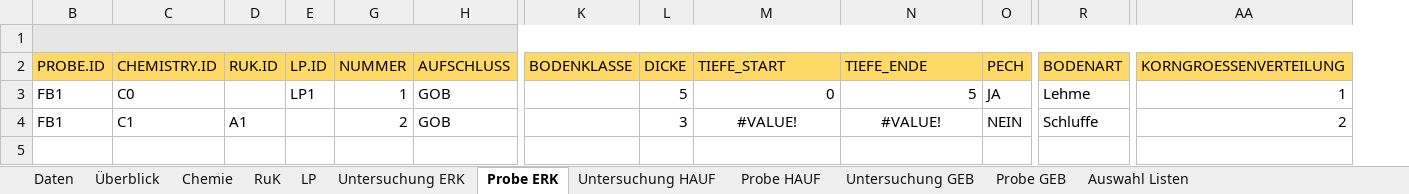
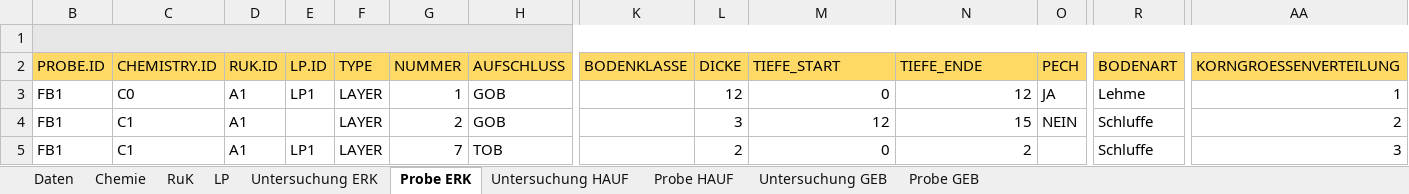
Before and after one commit to mkuenzl/sbt-generator, an Excel workbook: resources/datenbank-template.xlsm, sheet Probe ERK, drawn as a sheet; only a part is shown, gaps mark what is left out; values as stored, in another font and other column widths than the file's, no borders; charts and pictures and table styles not drawn; rows hold the shown columns only; the diff names each change by its address in the sheet, - before the commit and + after, or states it on an @@ line.

Commit message:
Data base update.
- Fixed Addition of Samples depth start / depth end.
- Now only Consecutive GOBs add up.

```diff
--- a/resources/datenbank-template.xlsm (sheet Probe ERK)
+++ b/resources/datenbank-template.xlsm (sheet Probe ERK)
@@ sheet tab hidden: Überblick @@
@@ sheet tab hidden: Auswahl Listen @@
@@ column F (TYPE) unhidden, rows 3-4: LAYER | LAYER @@
-D3 (RUK.ID): (empty)
+D3 (RUK.ID): A1
-L3 (DICKE): 5
+L3 (DICKE): 12
-N3 (TIEFE_ENDE): 5
+N3 (TIEFE_ENDE): 12
-M4 (TIEFE_START): #VALUE!
+M4 (TIEFE_START): 12
-M4:N4 alignment: center
+M4:N4 alignment: right
-N4 (TIEFE_ENDE): #VALUE!
+N4 (TIEFE_ENDE): 15
+row 5: FB1 | C1 | A1 | LP1 | LAYER | 7 | TOB |  | 2 | 0 | 2 |  | Schluffe | 3
```
Also changed, not shown: sheet Daten, sheet Probe HAUF, hidden cells, charts or pictures.
